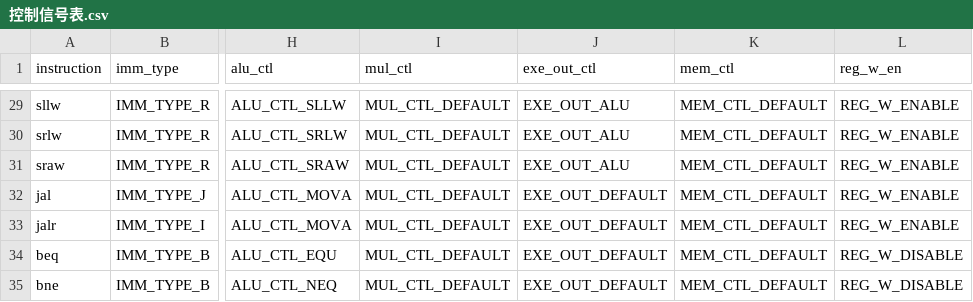
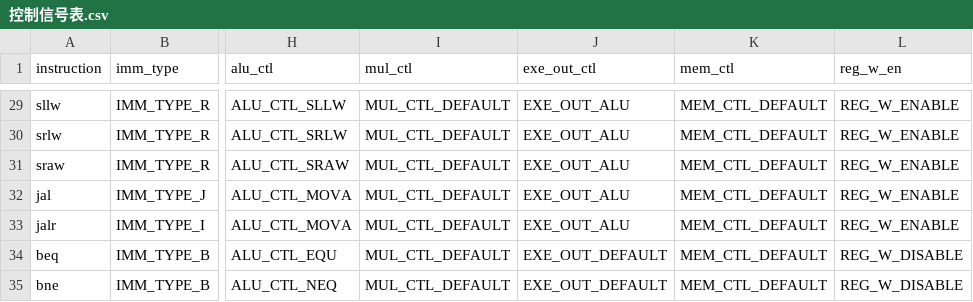
Before and after one commit to YEWPO/YPC, a CSV file: docs/控制信号表.csv, drawn as a sheet; only a part is shown, gaps mark what is left out; the diff names each change by its address in the sheet, - before the commit and + after, or states it on an @@ line.

```diff
--- a/docs/控制信号表.csv
+++ b/docs/控制信号表.csv
-J32:J33 (exe_out_ctl): EXE_OUT_DEFAULT
+J32:J33 (exe_out_ctl): EXE_OUT_ALU
```
Also changed, not shown: 5 other files.
